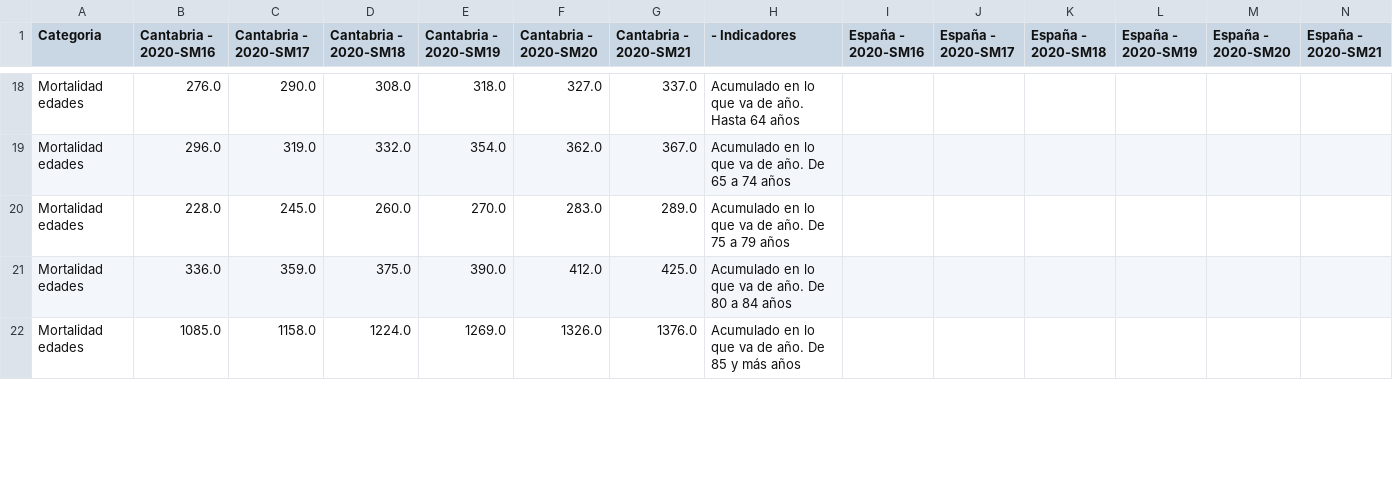
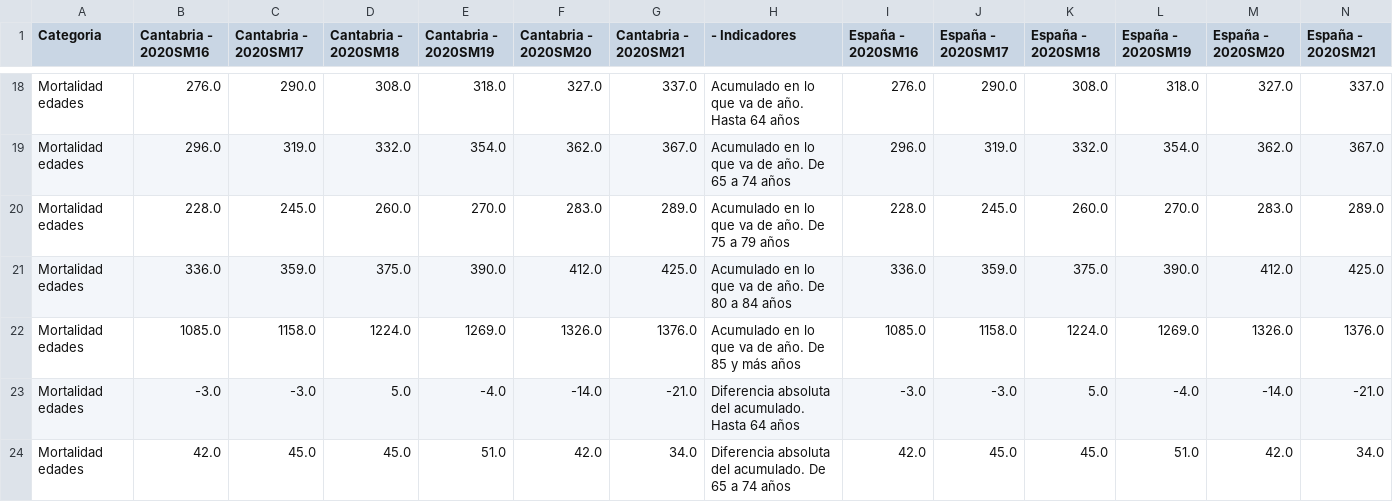
Before and after one commit to icane/demographic-indicators, a CSV file: etl/data/output/vision-global-defunciones-semana.csv, drawn as a sheet; only a part is shown, gaps mark what is left out; the diff covers the shown part only; the diff names each change by its address in the sheet, - before the commit and + after, or states it on an @@ line.

```diff
--- a/etl/data/output/vision-global-defunciones-semana.csv
+++ b/etl/data/output/vision-global-defunciones-semana.csv
-B1: Cantabria - 2020-SM16
+B1: Cantabria - 2020SM16
-C1: Cantabria - 2020-SM17
+C1: Cantabria - 2020SM17
-D1: Cantabria - 2020-SM18
+D1: Cantabria - 2020SM18
-E1: Cantabria - 2020-SM19
+E1: Cantabria - 2020SM19
-F1: Cantabria - 2020-SM20
+F1: Cantabria - 2020SM20
-G1: Cantabria - 2020-SM21
+G1: Cantabria - 2020SM21
-I1: España - 2020-SM16
+I1: España - 2020SM16
-J1: España - 2020-SM17
+J1: España - 2020SM17
-K1: España - 2020-SM18
+K1: España - 2020SM18
-L1: España - 2020-SM19
+L1: España - 2020SM19
-M1: España - 2020-SM20
+M1: España - 2020SM20
-N1: España - 2020-SM21
+N1: España - 2020SM21
-I18 (España - 2020SM16): (empty)
+I18 (España - 2020SM16): 276.0
-J18 (España - 2020SM17): (empty)
+J18 (España - 2020SM17): 290.0
-K18 (España - 2020SM18): (empty)
+K18 (España - 2020SM18): 308.0
-L18 (España - 2020SM19): (empty)
+L18 (España - 2020SM19): 318.0
-M18 (España - 2020SM20): (empty)
+M18 (España - 2020SM20): 327.0
-N18 (España - 2020SM21): (empty)
+N18 (España - 2020SM21): 337.0
-I19 (España - 2020SM16): (empty)
+I19 (España - 2020SM16): 296.0
-J19 (España - 2020SM17): (empty)
+J19 (España - 2020SM17): 319.0
-K19 (España - 2020SM18): (empty)
+K19 (España - 2020SM18): 332.0
-L19 (España - 2020SM19): (empty)
+L19 (España - 2020SM19): 354.0
-M19 (España - 2020SM20): (empty)
+M19 (España - 2020SM20): 362.0
-N19 (España - 2020SM21): (empty)
+N19 (España - 2020SM21): 367.0
-I20 (España - 2020SM16): (empty)
+I20 (España - 2020SM16): 228.0
-J20 (España - 2020SM17): (empty)
+J20 (España - 2020SM17): 245.0
-K20 (España - 2020SM18): (empty)
+K20 (España - 2020SM18): 260.0
-L20 (España - 2020SM19): (empty)
+L20 (España - 2020SM19): 270.0
-M20 (España - 2020SM20): (empty)
+M20 (España - 2020SM20): 283.0
-N20 (España - 2020SM21): (empty)
+N20 (España - 2020SM21): 289.0
-I21 (España - 2020SM16): (empty)
+I21 (España - 2020SM16): 336.0
-J21 (España - 2020SM17): (empty)
+J21 (España - 2020SM17): 359.0
-K21 (España - 2020SM18): (empty)
+K21 (España - 2020SM18): 375.0
-L21 (España - 2020SM19): (empty)
+L21 (España - 2020SM19): 390.0
-M21 (España - 2020SM20): (empty)
+M21 (España - 2020SM20): 412.0
-N21 (España - 2020SM21): (empty)
+N21 (España - 2020SM21): 425.0
-I22 (España - 2020SM16): (empty)
+I22 (España - 2020SM16): 1085.0
-J22 (España - 2020SM17): (empty)
+J22 (España - 2020SM17): 1158.0
-K22 (España - 2020SM18): (empty)
+K22 (España - 2020SM18): 1224.0
-L22 (España - 2020SM19): (empty)
+L22 (España - 2020SM19): 1269.0
-M22 (España - 2020SM20): (empty)
+M22 (España - 2020SM20): 1326.0
-N22 (España - 2020SM21): (empty)
+N22 (España - 2020SM21): 1376.0
+row 23: Mortalidad edades | -3.0 | -3.0 | 5.0 | -4.0 | -14.0 | -21.0 | Diferencia absoluta del acumulado. Hasta 64 años | -3.0 | -3.0 | 5.0 | -4.0 | -14.0 | -21.0
+row 24: Mortalidad edades | 42.0 | 45.0 | 45.0 | 51.0 | 42.0 | 34.0 | Diferencia absoluta del acumulado. De 65 a 74 años | 42.0 | 45.0 | 45.0 | 51.0 | 42.0 | 34.0
```
Also changed, not shown: 3 added rows and 60 edited cells elsewhere in this file, 34 other files.
